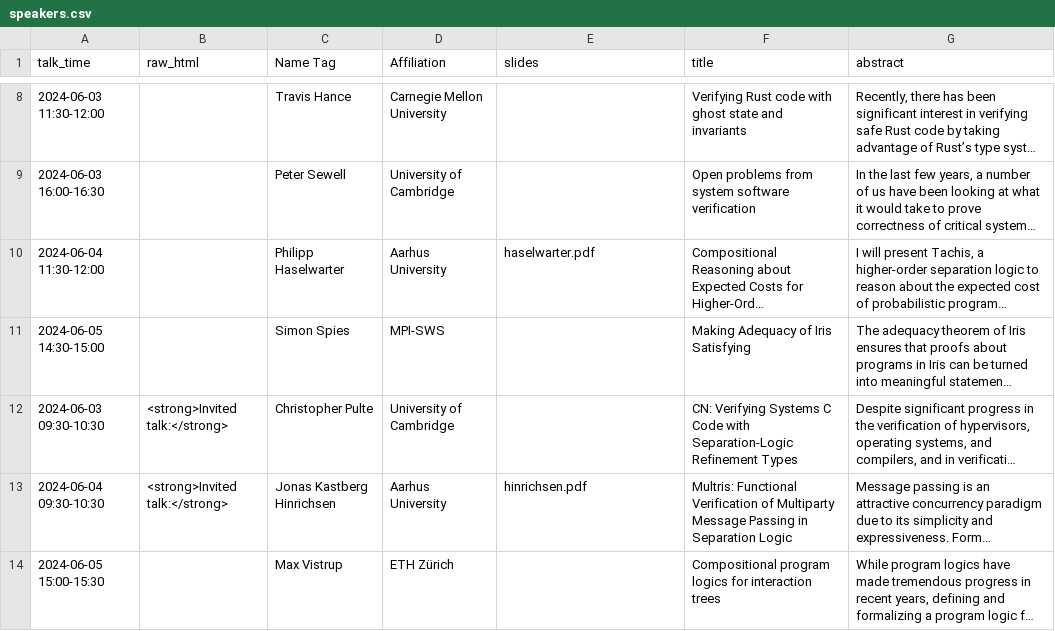
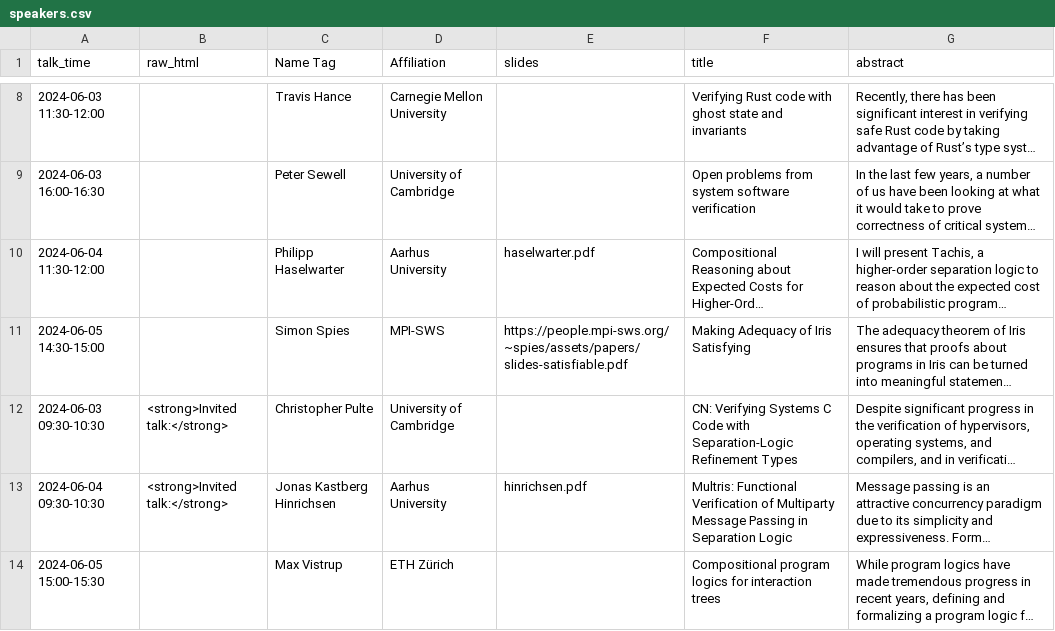
Before and after one commit to logsem/iris-project, a CSV file: workshop-2024/schedule/speakers.csv, drawn as a sheet; only a part is shown, gaps mark what is left out; long unchanged cells end in …; the diff names each change by its address in the sheet, - before the commit and + after, or states it on an @@ line.

Commit message:
Simon's slides

```diff
--- a/workshop-2024/schedule/speakers.csv
+++ b/workshop-2024/schedule/speakers.csv
-E11 (slides): (empty)
+E11 (slides): https://people.mpi-sws.org/~spies/assets/papers/slides-satisfiable.pdf
```
Also changed, not shown: 1 other file.
